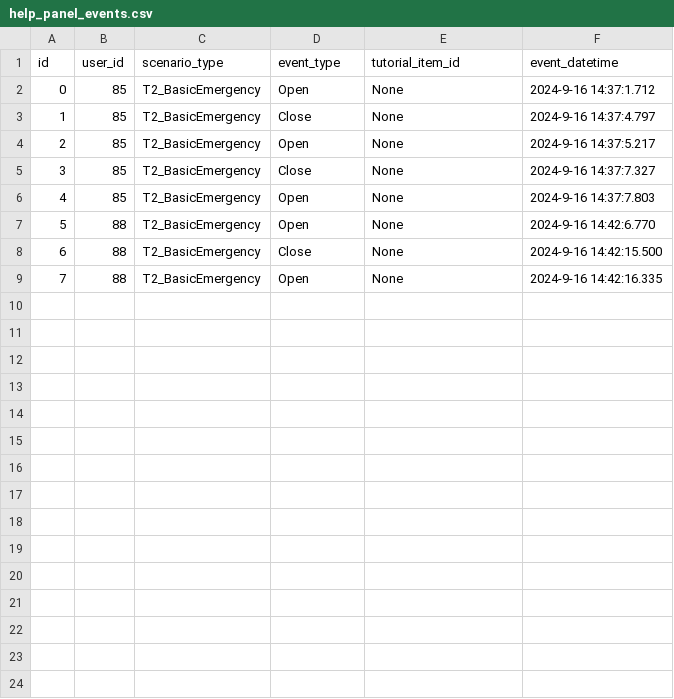
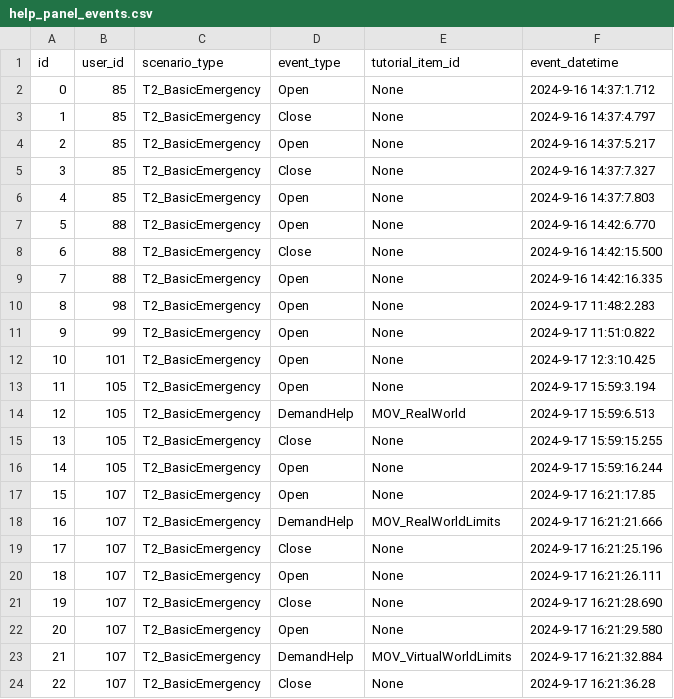
Before and after one commit to raul284/PHD-ADARVE, a CSV file: RadiationRoom/Unreal/Saved/database/help_panel_events.csv, drawn as a sheet; the diff names each change by its address in the sheet, - before the commit and + after, or states it on an @@ line.

```diff
--- a/RadiationRoom/Unreal/Saved/database/help_panel_events.csv
+++ b/RadiationRoom/Unreal/Saved/database/help_panel_events.csv
+row 10: 8 | 98 | T2_BasicEmergency | Open | None | 2024-9-17 11:48:2.283
+row 11: 9 | 99 | T2_BasicEmergency | Open | None | 2024-9-17 11:51:0.822
+row 12: 10 | 101 | T2_BasicEmergency | Open | None | 2024-9-17 12:3:10.425
+row 13: 11 | 105 | T2_BasicEmergency | Open | None | 2024-9-17 15:59:3.194
+row 14: 12 | 105 | T2_BasicEmergency | DemandHelp | MOV_RealWorld | 2024-9-17 15:59:6.513
+row 15: 13 | 105 | T2_BasicEmergency | Close | None | 2024-9-17 15:59:15.255
+row 16: 14 | 105 | T2_BasicEmergency | Open | None | 2024-9-17 15:59:16.244
+row 17: 15 | 107 | T2_BasicEmergency | Open | None | 2024-9-17 16:21:17.85
+row 18: 16 | 107 | T2_BasicEmergency | DemandHelp | MOV_RealWorldLimits | 2024-9-17 16:21:21.666
+row 19: 17 | 107 | T2_BasicEmergency | Close | None | 2024-9-17 16:21:25.196
+row 20: 18 | 107 | T2_BasicEmergency | Open | None | 2024-9-17 16:21:26.111
+row 21: 19 | 107 | T2_BasicEmergency | Close | None | 2024-9-17 16:21:28.690
+row 22: 20 | 107 | T2_BasicEmergency | Open | None | 2024-9-17 16:21:29.580
+row 23: 21 | 107 | T2_BasicEmergency | DemandHelp | MOV_VirtualWorldLimits | 2024-9-17 16:21:32.884
+row 24: 22 | 107 | T2_BasicEmergency | Close | None | 2024-9-17 16:21:36.28
```
Also changed, not shown: RadiationRoom/Unreal/Saved/database/gameplay_events.csv, RadiationRoom/Unreal/Saved/database/item_interaction_events.csv, 21 other files.
